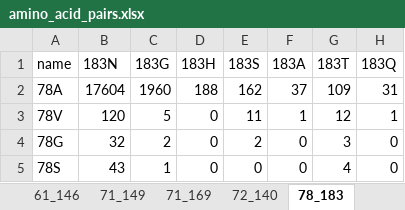
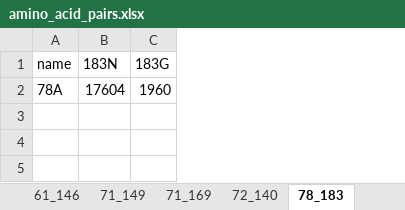
Before and after one commit to hivdb/hiv-capsid-data, an Excel workbook: 09_correlated_position/amino_acid_pairs.xlsx, sheet 78_183, drawn as a sheet; values as stored, in another font and other column widths than the file's, no borders; the diff names each change by its address in the sheet, - before the commit and + after, or states it on an @@ line.

```diff
--- a/09_correlated_position/amino_acid_pairs.xlsx (sheet 78_183)
+++ b/09_correlated_position/amino_acid_pairs.xlsx (sheet 78_183)
-column D (183H), row 2: 188
-column E (183S), row 2: 162
-column F (183A), row 2: 37
-column G (183T), row 2: 109
-column H (183Q), row 2: 31
-row 3: 78V | 120 | 5 | 0 | 11 | 1 | 12 | 1
-row 4: 78G | 32 | 2 | 0 | 2 | 0 | 3 | 0
-row 5: 78S | 43 | 1 | 0 | 0 | 0 | 4 | 0
```
Also changed, not shown: sheet chi_square, sheet ST1, sheet 107_183, sheet 91_120, sheet 187_207, sheet 11_111, 26 more sheets, 5 other files.
